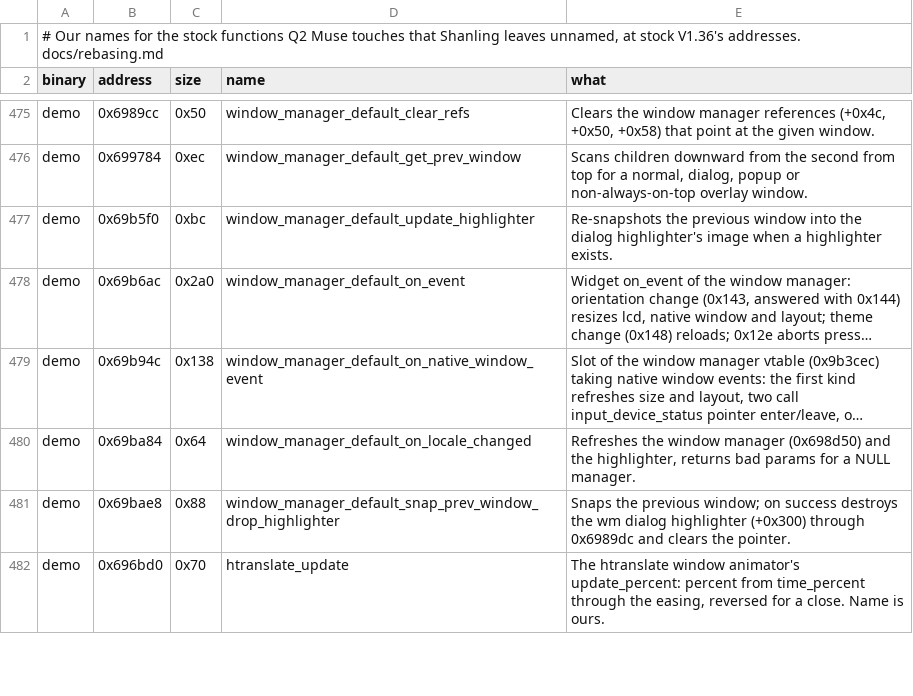
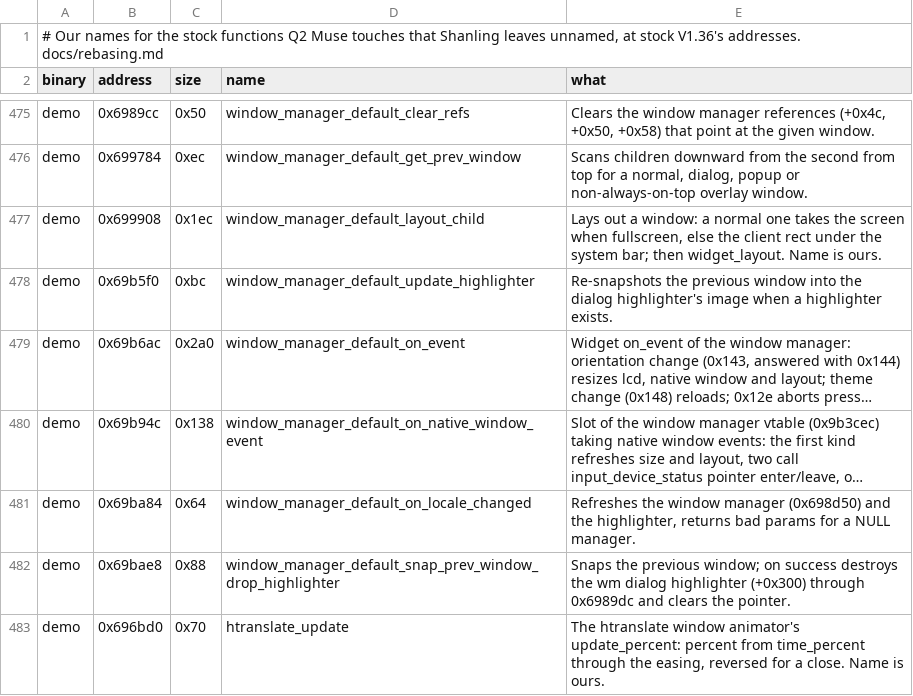
Before and after one commit to 312-dev/q2-coda, a TSV file: tools/stock_map.tsv, drawn as a sheet; only a part is shown, gaps mark what is left out; long unchanged cells end in …; the diff names each change by its address in the sheet, - before the commit and + after, or states it on an @@ line.

Commit message:
feat(ui): lay every page window out on the whole screen (wip)
window_manager_default_layout_child gives a normal window the client rect
under the system bar unless it has the fullscreen prop; the branch goes, so
pages take 0-320 and the bar still paints over them. Pages still lay out for
a window at y 58: not mergeable on its own, see STATUS.md.

scratch state unchanged: 16,436 bytes free

```diff
--- a/tools/stock_map.tsv
+++ b/tools/stock_map.tsv
+row 477: demo | 0x699908 | 0x1ec | window_manager_default_layout_child | Lays out a window: a normal one takes the screen when fullscreen, else the client rect under the system bar; then widget_layout. Name is ours.
```
Also changed, not shown: tools/stock_sites.tsv, 1 other file.
